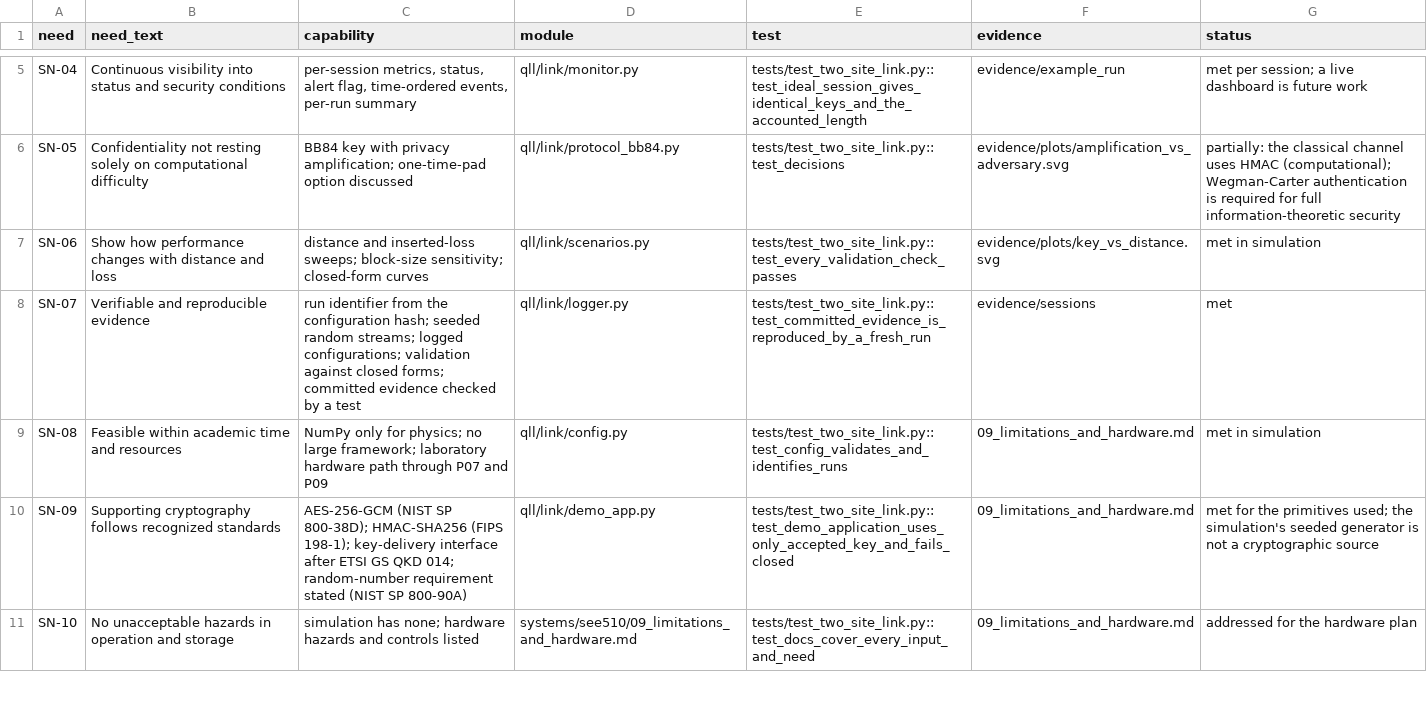
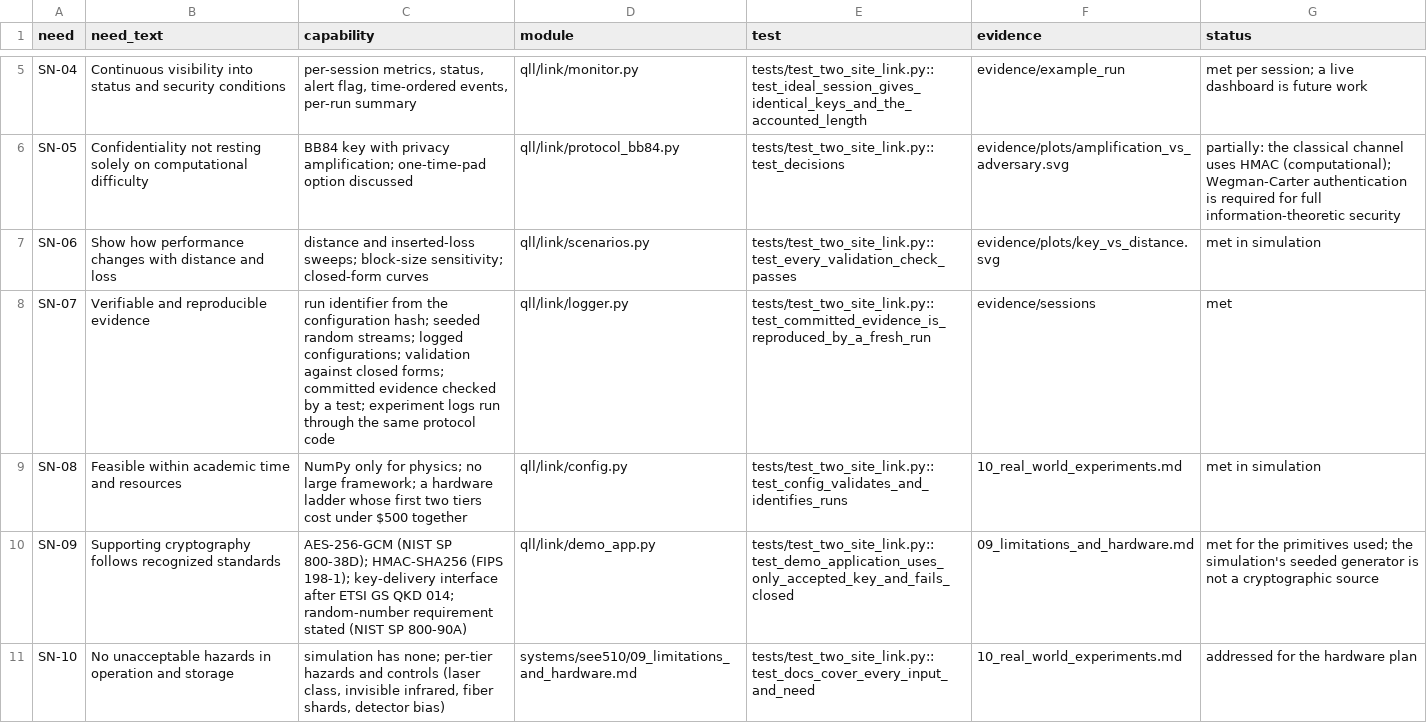
Before and after one commit to Normansrule/quantum-link-research, a CSV file: systems/see510/traceability.csv, drawn as a sheet; only a part is shown, gaps mark what is left out; the diff covers the shown part only.

Commit message:
0.44.0: real-world experiment ladder for the two-site link; experiment logs through the same protocol

```diff
--- a/systems/see510/traceability.csv
+++ b/systems/see510/traceability.csv
@@ -8,2 +8,2 @@ SN-06,Show how performance changes with distance and loss,"distance and inserted
-SN-07,Verifiable and reproducible evidence,"run identifier from the configuration hash; seeded random streams; logged configurations; validation against closed forms; committed evidence checked by a test",qll/link/logger.py,tests/test_two_site_link.py::test_committed_evidence_is_reproduced_by_a_fresh_run,evidence/sessions,met
-SN-08,Feasible within academic time and resources,"NumPy only for physics; no large framework; laboratory hardware path through P07 and P09",qll/link/config.py,tests/test_two_site_link.py::test_config_validates_and_identifies_runs,09_limitations_and_hardware.md,met in simulation
+SN-07,Verifiable and reproducible evidence,run identifier from the configuration hash; seeded random streams; logged configurations; validation against closed forms; committed evidence checked by a test; experiment logs run through the same protocol code,qll/link/logger.py,tests/test_two_site_link.py::test_committed_evidence_is_reproduced_by_a_fresh_run,evidence/sessions,met
+SN-08,Feasible within academic time and resources,NumPy only for physics; no large framework; a hardware ladder whose first two tiers cost under $500 together,qll/link/config.py,tests/test_two_site_link.py::test_config_validates_and_identifies_runs,10_real_world_experiments.md,met in simulation
@@ -11 +11 @@ SN-09,Supporting cryptography follows recognized standards,"AES-256-GCM (NIST SP
-SN-10,No unacceptable hazards in operation and storage,"simulation has none; hardware hazards and controls listed",systems/see510/09_limitations_and_hardware.md,tests/test_two_site_link.py::test_docs_cover_every_input_and_need,09_limitations_and_hardware.md,addressed for the hardware plan
+SN-10,No unacceptable hazards in operation and storage,"simulation has none; per-tier hazards and controls (laser class, invisible infrared, fiber shards, detector bias)",systems/see510/09_limitations_and_hardware.md,tests/test_two_site_link.py::test_docs_cover_every_input_and_need,10_real_world_experiments.md,addressed for the hardware plan
```
Also changed, not shown: 7 edited cells elsewhere in this file, 31 other files.
